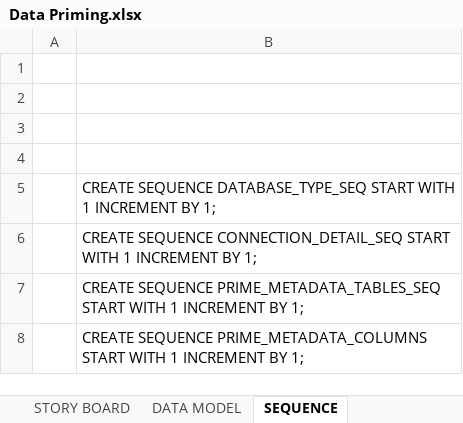
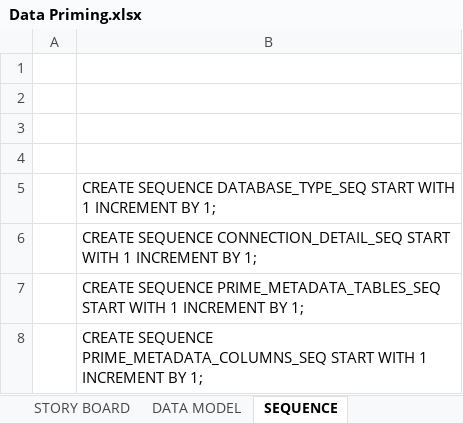
Before and after one commit to UpendraBhandari/ETL-Framework, an Excel workbook: ETL Framework/Data Priming.xlsx, sheet SEQUENCE, drawn as a sheet; values as stored, in another font and other column widths than the file's, no borders; the diff names each change by its address in the sheet, - before the commit and + after, or states it on an @@ line.

```diff
--- a/ETL Framework/Data Priming.xlsx (sheet SEQUENCE)
+++ b/ETL Framework/Data Priming.xlsx (sheet SEQUENCE)
-B8: CREATE SEQUENCE PRIME_METADATA_COLUMNS START WITH…
+B8: CREATE SEQUENCE PRIME_METADATA_COLUMNS_SEQ START WITH…
```
Also changed, not shown: 1 other file.
